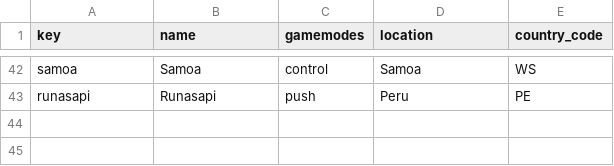
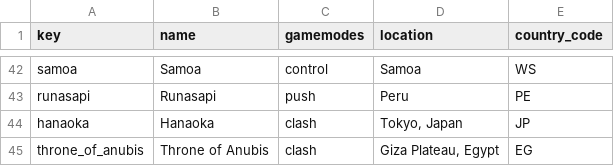
Before and after one commit to TeKrop/overfast-api, a CSV file: app/data/maps.csv, drawn as a sheet; only a part is shown, gaps mark what is left out; the diff names each change by its address in the sheet, - before the commit and + after, or states it on an @@ line.

Commit message:
feat: added clash mode and associated maps

```diff
--- a/app/data/maps.csv
+++ b/app/data/maps.csv
+row 44: hanaoka | Hanaoka | clash | Tokyo, Japan | JP
+row 45: throne_of_anubis | Throne of Anubis | clash | Giza Plateau, Egypt | EG
```
Also changed, not shown: app/data/gamemodes.csv, 7 other files.
